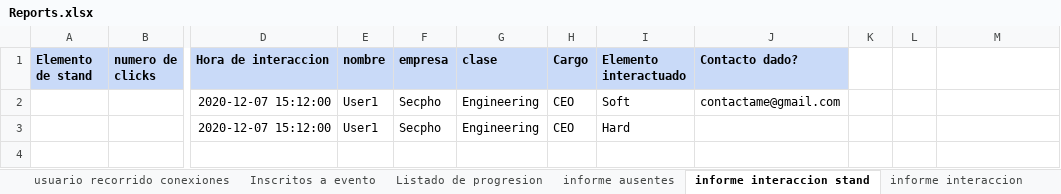
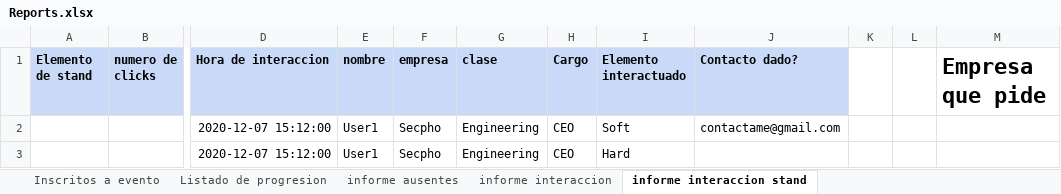
Before and after one commit to JavierCanalesV/Secpholand, an Excel workbook: MyProject2/Content/Excels/Reports.xlsx, sheet informe interaccion stand, drawn as a sheet; only a part is shown, gaps mark what is left out; values as stored, in another font and other column widths than the file's, no borders; the diff names each change by its address in the sheet, - before the commit and + after, or states it on an @@ line.

```diff
--- a/MyProject2/Content/Excels/Reports.xlsx (sheet informe interaccion stand)
+++ b/MyProject2/Content/Excels/Reports.xlsx (sheet informe interaccion stand)
@@ sheet tab order changed: Inscritos a evento | Listado de progresion | informe ausentes | informe interaccion | informe interaccion stand @@
-M1: (empty)
+M1: Empresa que pide
```
Also changed, not shown: sheet usuario recorrido conexiones, sheet usuario conexiones totales, 27 other files.
